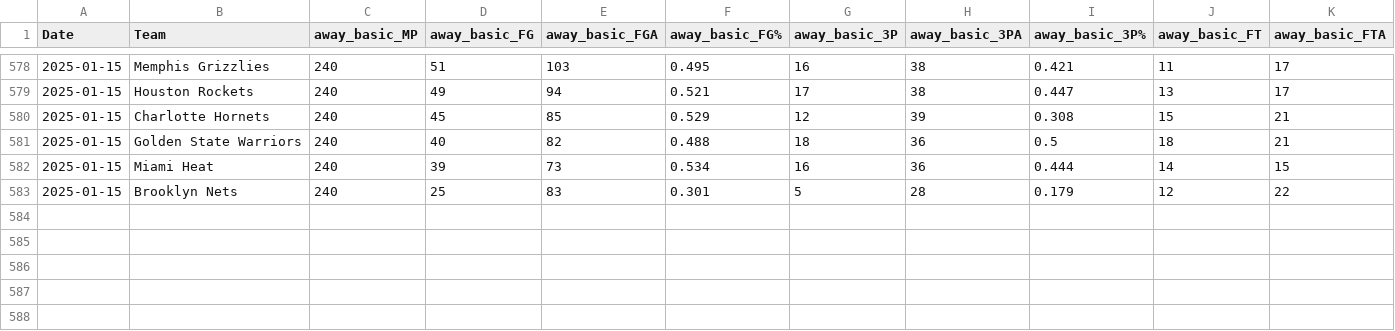
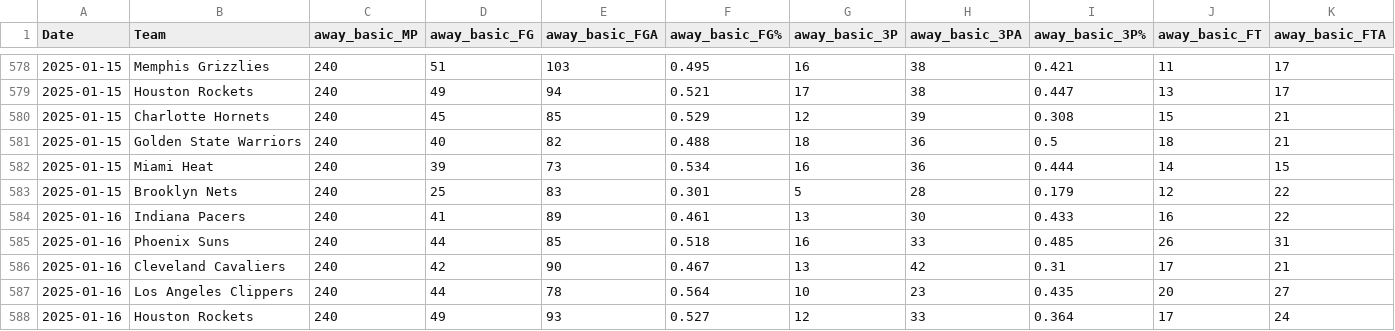
Before and after one commit to wmjs/nba-predictor, a CSV file: nba_data/away_games_stats.csv, drawn as a sheet; only a part is shown, gaps mark what is left out; rows hold the shown columns only; the diff names each change by its address in the sheet, - before the commit and + after, or states it on an @@ line.

```diff
--- a/nba_data/away_games_stats.csv
+++ b/nba_data/away_games_stats.csv
+row 584: 2025-01-16 | Indiana Pacers | 240 | 41 | 89 | 0.461 | 13 | 30 | 0.433 | 16 | 22
+row 585: 2025-01-16 | Phoenix Suns | 240 | 44 | 85 | 0.518 | 16 | 33 | 0.485 | 26 | 31
+row 586: 2025-01-16 | Cleveland Cavaliers | 240 | 42 | 90 | 0.467 | 13 | 42 | 0.31 | 17 | 21
+row 587: 2025-01-16 | Los Angeles Clippers | 240 | 44 | 78 | 0.564 | 10 | 23 | 0.435 | 20 | 27
+row 588: 2025-01-16 | Houston Rockets | 240 | 49 | 93 | 0.527 | 12 | 33 | 0.364 | 17 | 24
```
Also changed, not shown: nba_data/all_team_stats.csv, nba_data/combined_schedule_and_game_stats.csv, 6 other files.
